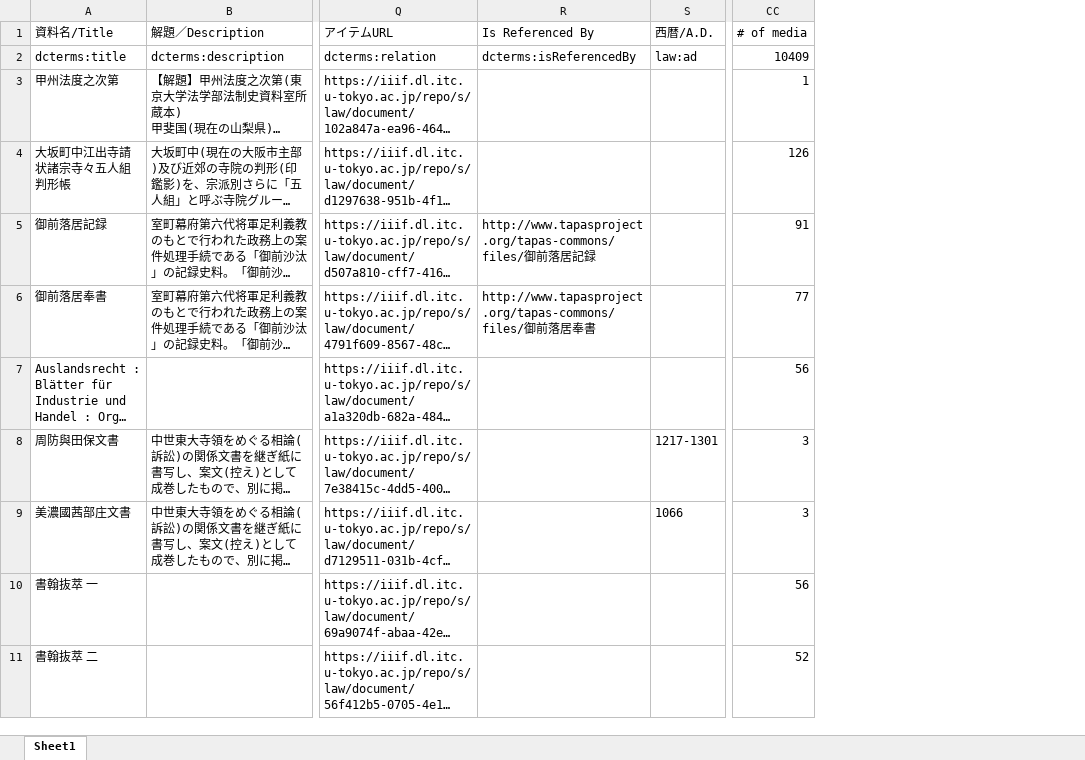
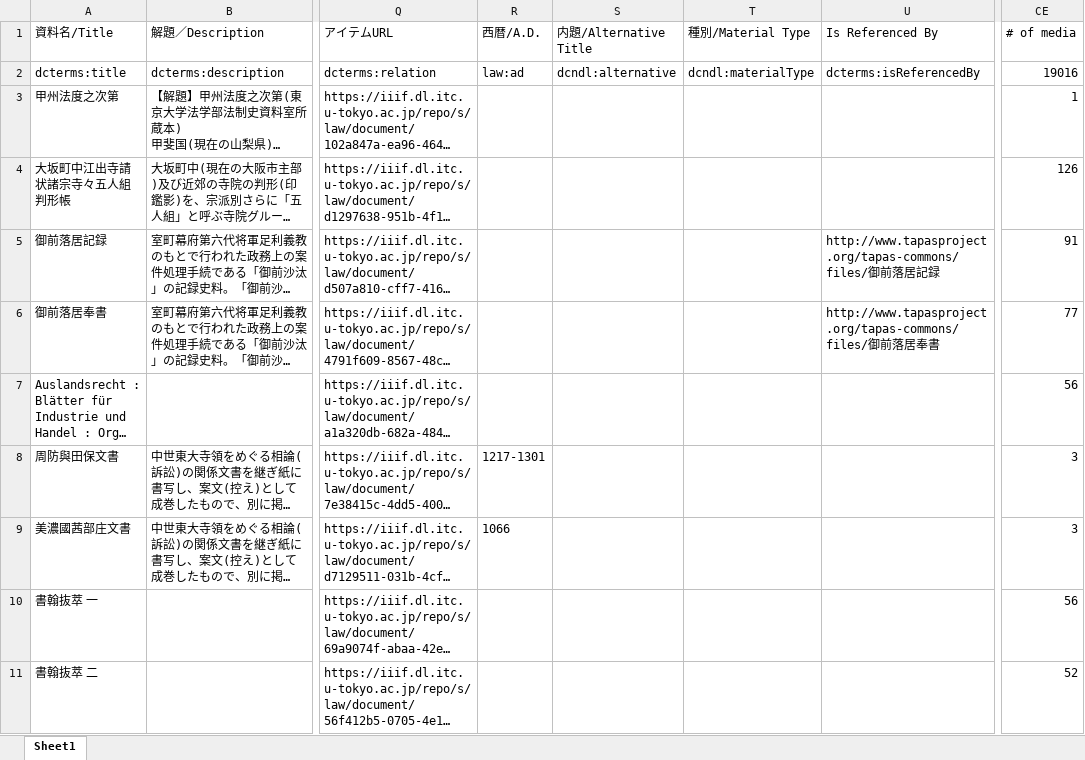
Before and after one commit to utda/dataset, an Excel workbook: docs/collections/law/metadata/data.xlsx, sheet Sheet1, drawn as a sheet; only a part is shown, gaps mark what is left out; long unchanged cells end in …; values as stored, in another font and other column widths than the file's, no borders; removed rows and columns are numbered as before the commit, all else as after; the diff covers the shown part only; the diff names each change by its address in the sheet, - before the commit and + after, or states it on an @@ line.

```diff
--- a/docs/collections/law/metadata/data.xlsx (sheet Sheet1)
+++ b/docs/collections/law/metadata/data.xlsx (sheet Sheet1)
+column R (西暦/A.D.), rows 2-9: law:ad |  |  |  |  |  | 1217-1301 | 1066
+column S (内題/Alternative Title), row 2: dcndl:alternative
+column T (種別/Material Type), row 2: dcndl:materialType
-column S (西暦/A.D.), rows 2-9: law:ad |  |  |  |  |  | 1217-1301 | 1066
-CE2 (# of media): 10409
+CE2 (# of media): 19016
```
Also changed, not shown: 80 added rows elsewhere in this sheet, docs/collections/50nenshi/metadata/data.xlsx, docs/collections/agriculture/metadata/data.xlsx, 45 other files.
